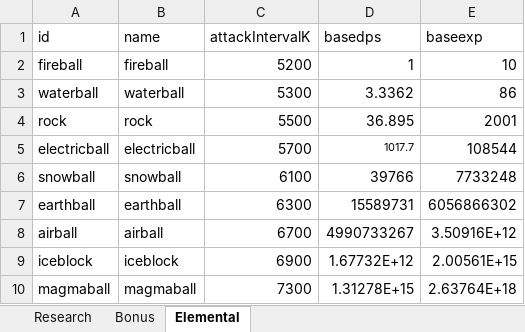
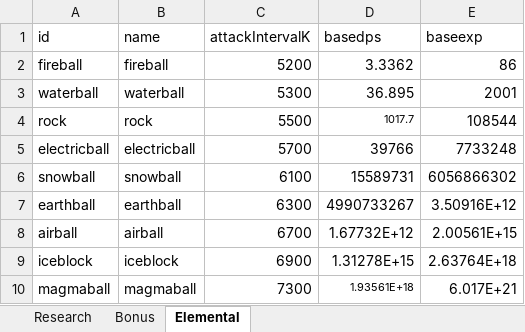
Before and after one commit to LEEJAEHAN/SexyBack, an Excel workbook: Doc/XmlDataDocument.xlsx, sheet Elemental, drawn as a sheet; values as stored, in another font and other column widths than the file's, no borders; table styles not drawn; the diff names each change by its address in the sheet, - before the commit and + after, or states it on an @@ line.

```diff
--- a/Doc/XmlDataDocument.xlsx (sheet Elemental)
+++ b/Doc/XmlDataDocument.xlsx (sheet Elemental)
-D2 (basedps): 1
+D2 (basedps): 3.3362
-E2 (baseexp): 10
+E2 (baseexp): 86
-D3 (basedps): 3.3362
+D3 (basedps): 36.895
-E3 (baseexp): 86
+E3 (baseexp): 2001
-D4 (basedps): 36.895
+D4 (basedps): 1017.7
@@ D4 text size: smaller @@
-E4 (baseexp): 2001
+E4 (baseexp): 108544
-D5 (basedps): 1017.7
+D5 (basedps): 39766
@@ D5 text size: larger @@
-E5 (baseexp): 108544
+E5 (baseexp): 7733248
-D6 (basedps): 39766
+D6 (basedps): 15589731
-E6 (baseexp): 7733248
+E6 (baseexp): 6056866302
-D7 (basedps): 15589731
+D7 (basedps): 4990733267
-E7 (baseexp): 6056866302
+E7 (baseexp): 3.50916E+12
-D8 (basedps): 4990733267
+D8 (basedps): 1.67732E+12
-E8 (baseexp): 3.50916E+12
+E8 (baseexp): 2.00561E+15
-D9 (basedps): 1.67732E+12
+D9 (basedps): 1.31278E+15
-E9 (baseexp): 2.00561E+15
+E9 (baseexp): 2.63764E+18
-D10 (basedps): 1.31278E+15
+D10 (basedps): 1.93561E+18
@@ D10 text size: smaller @@
-E10 (baseexp): 2.63764E+18
+E10 (baseexp): 6.017E+21
```
Also changed, not shown: sheet Research, Doc/기획문서_데미지테스트(색조공유)_170208.xlsx, 16 other files.
